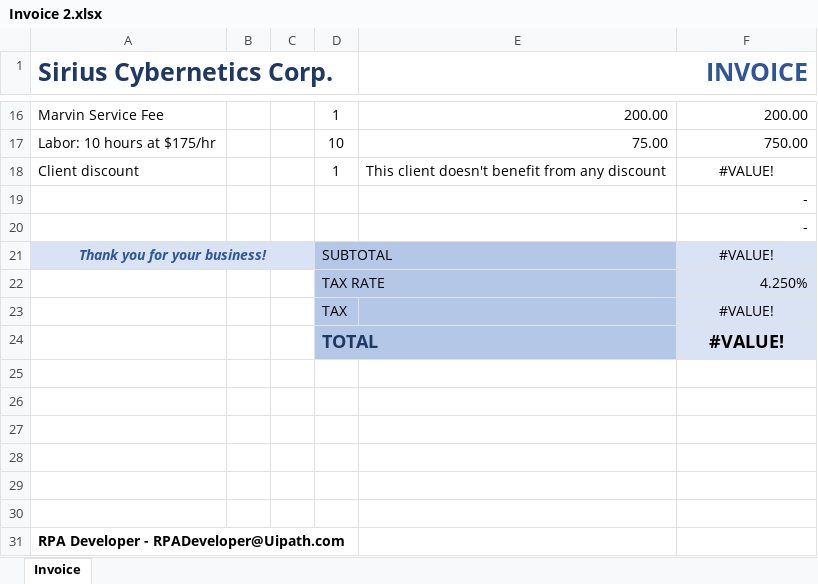
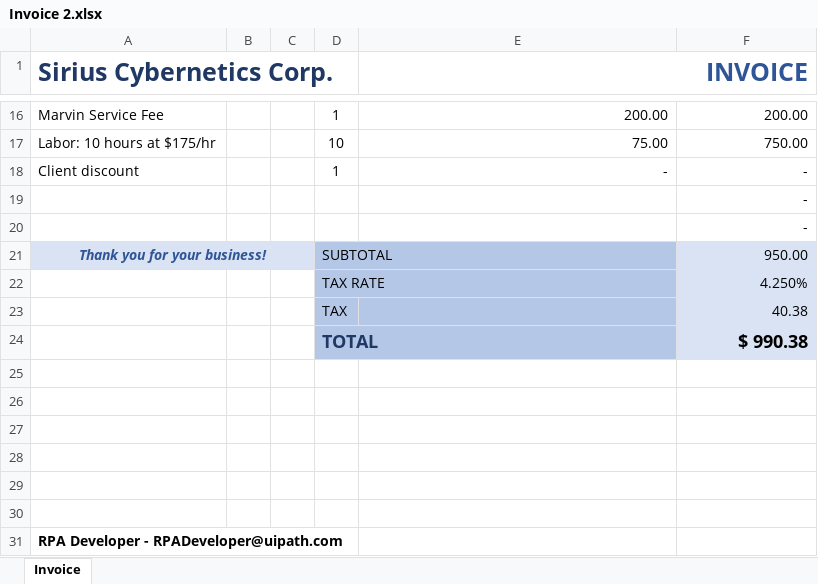
Before and after one commit to MiguelAngelAparicio/UiPath_DescuentoFacturas, an Excel workbook: facturas/Invoice 2.xlsx, sheet Invoice, drawn as a sheet; only a part is shown, gaps mark what is left out; values as stored, in another font and other column widths than the file's, no borders; the diff names each change by its address in the sheet, - before the commit and + after, or states it on an @@ line.

Commit message:
Comprobar descuentos aplicables y crear borrador de correo con facturas procesadas

```diff
--- a/facturas/Invoice 2.xlsx (sheet Invoice)
+++ b/facturas/Invoice 2.xlsx (sheet Invoice)
-E18 (INVOICE): This client doesn't benefit from any discount
+E18 (INVOICE): -
-F18: #VALUE!
+F18: -
-F18 alignment: center
+F18 alignment: right
-F21: #VALUE!
+F21: 950.00
-F21 alignment: center
+F21 alignment: right
-F23: #VALUE!
+F23: 40.38
-F23:F24 alignment: center
+F23:F24 alignment: right
-F24: #VALUE!
+F24: $ 990.38
-A31 (Sirius Cybernetics Corp.): RPA Developer - RPADeveloper@Uipath.com
+A31 (Sirius Cybernetics Corp.): RPA Developer - RPADeveloper@uipath.com
```
Also changed, not shown: facturas/Invoice 1.xlsx, facturas/Invoice 3.xlsx, 4 other files.
